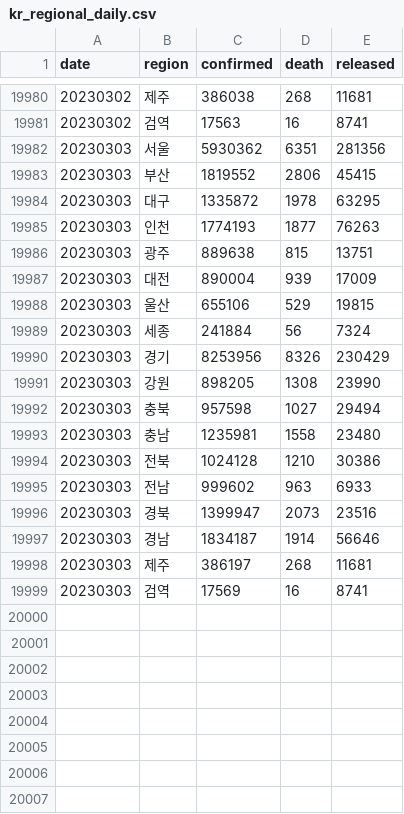
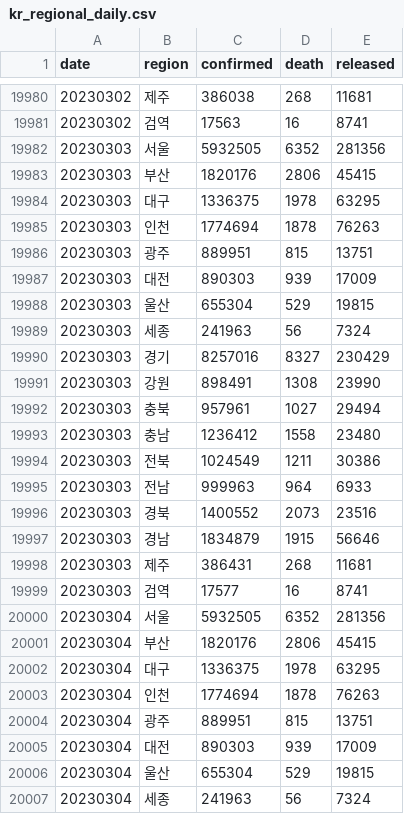
Before and after one commit to jooeungen/coronaboard_kr, a CSV file: kr_regional_daily.csv, drawn as a sheet; only a part is shown, gaps mark what is left out; the diff covers the shown part only.

```diff
--- a/kr_regional_daily.csv
+++ b/kr_regional_daily.csv
@@ -19981,19 +19981,27 @@ date,region,confirmed,death,released
 20230302,검역,17563,16,8741
-20230303,서울,5930362,6351,281356
-20230303,부산,1819552,2806,45415
-20230303,대구,1335872,1978,63295
-20230303,인천,1774193,1877,76263
-20230303,광주,889638,815,13751
-20230303,대전,890004,939,17009
-20230303,울산,655106,529,19815
-20230303,세종,241884,56,7324
-20230303,경기,8253956,8326,230429
-20230303,강원,898205,1308,23990
-20230303,충북,957598,1027,29494
-20230303,충남,1235981,1558,23480
-20230303,전북,1024128,1210,30386
-20230303,전남,999602,963,6933
-20230303,경북,1399947,2073,23516
-20230303,경남,1834187,1914,56646
-20230303,제주,386197,268,11681
-20230303,검역,17569,16,8741
+20230303,서울,5932505,6352,281356
+20230303,부산,1820176,2806,45415
+20230303,대구,1336375,1978,63295
+20230303,인천,1774694,1878,76263
+20230303,광주,889951,815,13751
+20230303,대전,890303,939,17009
+20230303,울산,655304,529,19815
+20230303,세종,241963,56,7324
+20230303,경기,8257016,8327,230429
+20230303,강원,898491,1308,23990
+20230303,충북,957961,1027,29494
+20230303,충남,1236412,1558,23480
+20230303,전북,1024549,1211,30386
+20230303,전남,999963,964,6933
+20230303,경북,1400552,2073,23516
+20230303,경남,1834879,1915,56646
+20230303,제주,386431,268,11681
+20230303,검역,17577,16,8741
+20230304,서울,5932505,6352,281356
+20230304,부산,1820176,2806,45415
+20230304,대구,1336375,1978,63295
+20230304,인천,1774694,1878,76263
+20230304,광주,889951,815,13751
+20230304,대전,890303,939,17009
+20230304,울산,655304,529,19815
+20230304,세종,241963,56,7324
```
Also changed, not shown: 10 added rows elsewhere in this file, kr_daily.csv.
